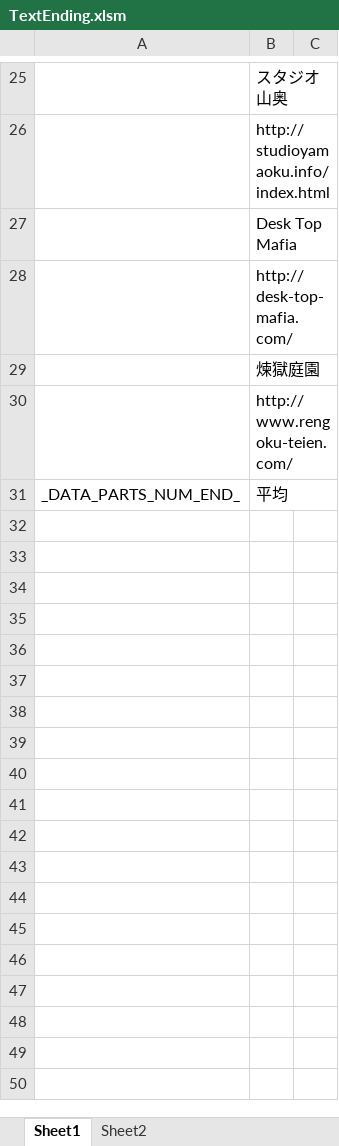
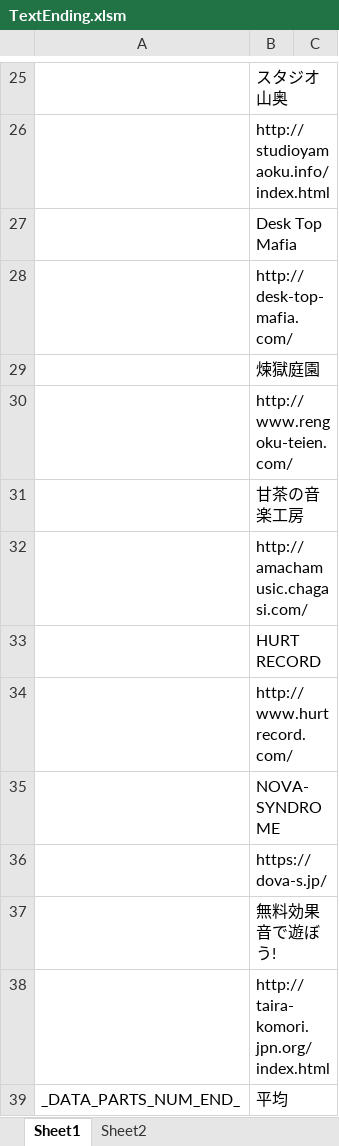
Before and after one commit to Tone2387/ShiningRoadProject, an Excel workbook: ShiningRoadProject/Data/Font/Text/TextEnding.xlsm, sheet Sheet1, drawn as a sheet; only a part is shown, gaps mark what is left out; values as stored, in another font and other column widths than the file's, no borders; charts and pictures and table styles not drawn; the diff names each change by its address in the sheet, - before the commit and + after, or states it on an @@ line.

```diff
--- a/ShiningRoadProject/Data/Font/Text/TextEnding.xlsm (sheet Sheet1)
+++ b/ShiningRoadProject/Data/Font/Text/TextEnding.xlsm (sheet Sheet1)
+row 31:  | 甘茶の音楽工房
+row 32:  | http://amachamusic.chagasi.com/
+row 33:  | HURT RECORD
+row 34:  | http://www.hurtrecord.com/
+row 35:  | NOVA-SYNDROME
+row 36:  | https://dova-s.jp/
+row 37:  | 無料効果音で遊ぼう!
+row 38:  | http://taira-komori.jpn.org/index.html
```
Also changed, not shown: charts or pictures, ShiningRoadProject/Data/FileData/Tahara/EndingStaffRollTransform.xlsm, 4 other files.
